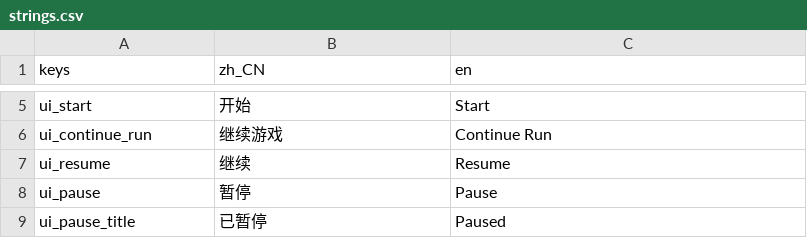
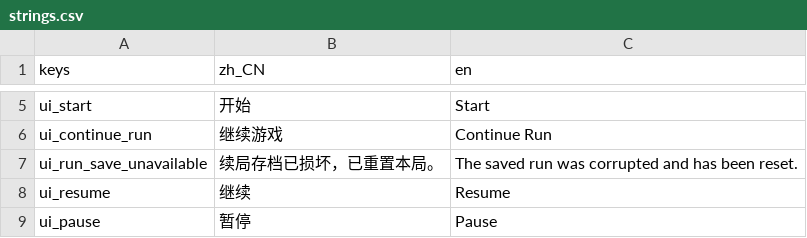
Before and after one commit to AnonNetizen/wasd, a CSV file: client/locale/strings.csv, drawn as a sheet; only a part is shown, gaps mark what is left out; the shorter side is filled out with more unchanged rows.

Commit message:
feat(client): show bad run save notice

```diff
--- a/client/locale/strings.csv
+++ b/client/locale/strings.csv
@@ -6,2 +6,3 @@ ui_start,开始,Start
 ui_continue_run,继续游戏,Continue Run
+ui_run_save_unavailable,续局存档已损坏，已重置本局。,The saved run was corrupted and has been reset.
 ui_resume,继续,Resume
```
Also changed, not shown: 15 other files.
